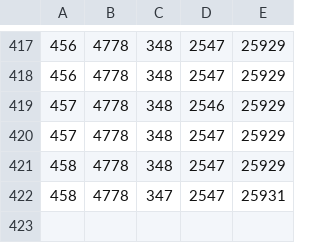
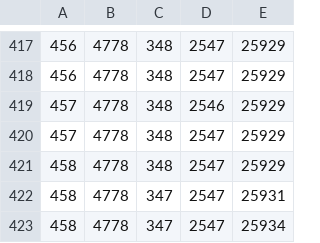
Before and after one commit to octotask/sandbox, a CSV file: data/octokit.csv, drawn as a sheet; only a part is shown, gaps mark what is left out.

```diff
--- a/data/octokit.csv
+++ b/data/octokit.csv
@@ -422 +422,2 @@
 458,4778,347,2547,25931
+458,4778,347,2547,25934
```
